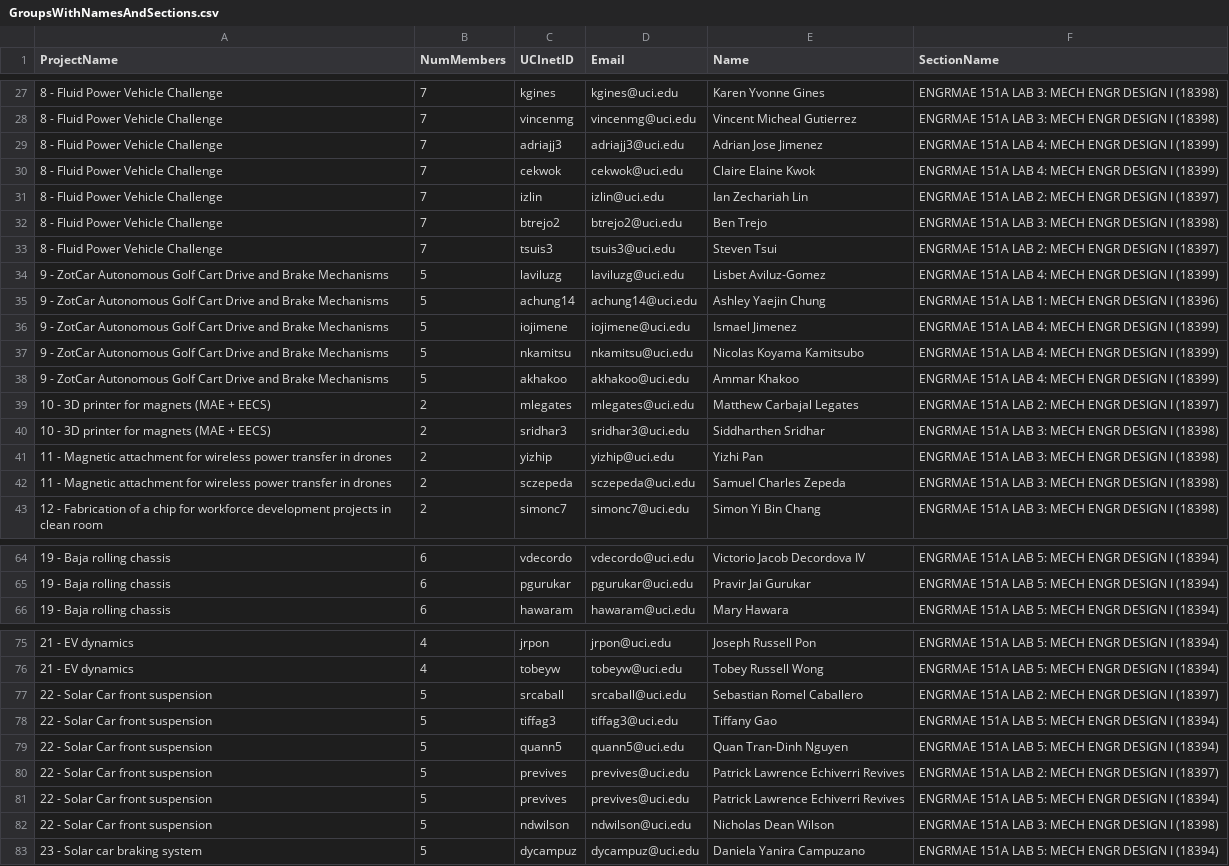
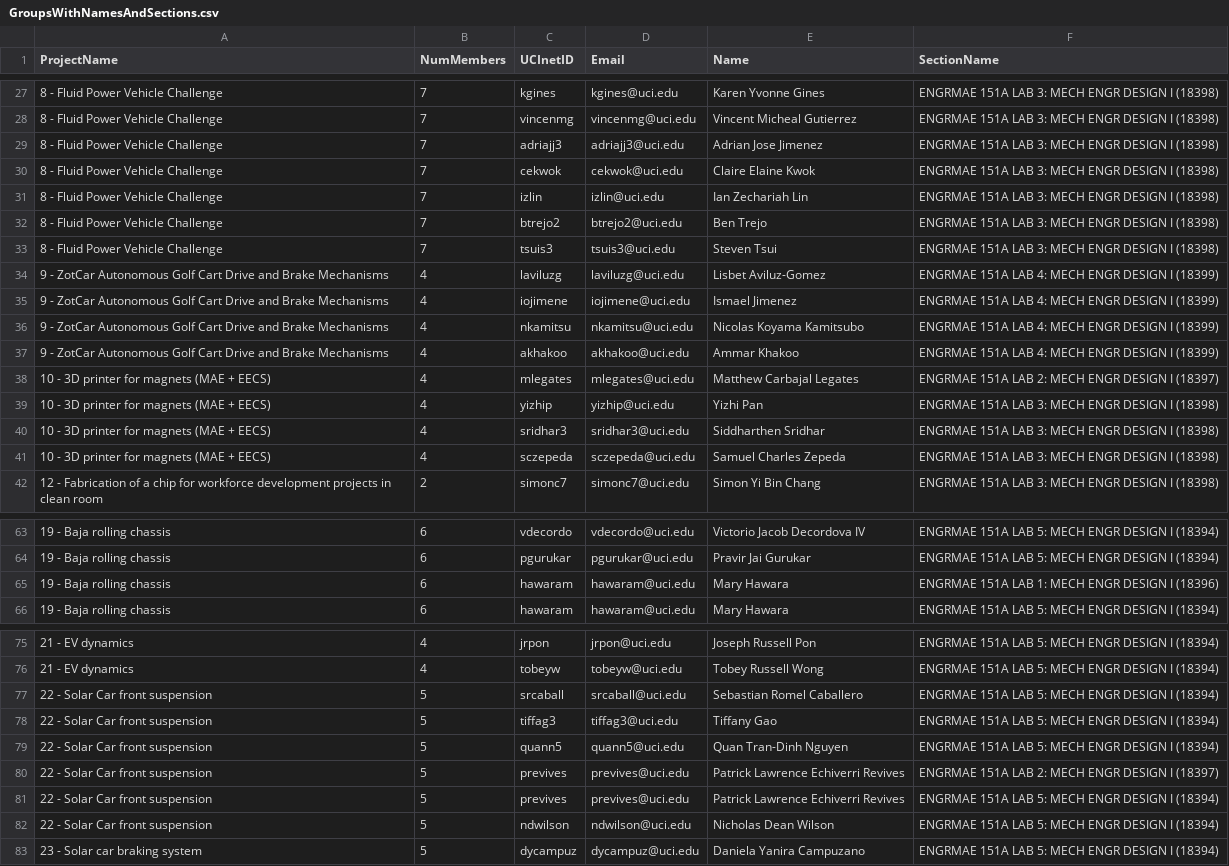
Before and after one commit to mewalter/CanvasCourseInfo, a CSV file: GroupsWithNamesAndSections.csv, drawn as a sheet; only a part is shown, gaps mark what is left out; the diff covers the shown part only.

```diff
--- a/GroupsWithNamesAndSections.csv
+++ b/GroupsWithNamesAndSections.csv
@@ -28,16 +28,15 @@
 "8 - Fluid Power Vehicle Challenge",7,"vincenmg","vincenmg@uci.edu","Vincent Micheal Gutierrez","ENGRMAE 151A LAB 3: MECH ENGR DESIGN I (18398)"
-"8 - Fluid Power Vehicle Challenge",7,"adriajj3","adriajj3@uci.edu","Adrian Jose Jimenez","ENGRMAE 151A LAB 4: MECH ENGR DESIGN I (18399)"
-"8 - Fluid Power Vehicle Challenge",7,"cekwok","cekwok@uci.edu","Claire Elaine Kwok","ENGRMAE 151A LAB 4: MECH ENGR DESIGN I (18399)"
-"8 - Fluid Power Vehicle Challenge",7,"izlin","izlin@uci.edu","Ian Zechariah Lin","ENGRMAE 151A LAB 2: MECH ENGR DESIGN I (18397)"
+"8 - Fluid Power Vehicle Challenge",7,"adriajj3","adriajj3@uci.edu","Adrian Jose Jimenez","ENGRMAE 151A LAB 3: MECH ENGR DESIGN I (18398)"
+"8 - Fluid Power Vehicle Challenge",7,"cekwok","cekwok@uci.edu","Claire Elaine Kwok","ENGRMAE 151A LAB 3: MECH ENGR DESIGN I (18398)"
+"8 - Fluid Power Vehicle Challenge",7,"izlin","izlin@uci.edu","Ian Zechariah Lin","ENGRMAE 151A LAB 3: MECH ENGR DESIGN I (18398)"
 "8 - Fluid Power Vehicle Challenge",7,"btrejo2","btrejo2@uci.edu","Ben Trejo","ENGRMAE 151A LAB 3: MECH ENGR DESIGN I (18398)"
-"8 - Fluid Power Vehicle Challenge",7,"tsuis3","tsuis3@uci.edu","Steven Tsui","ENGRMAE 151A LAB 2: MECH ENGR DESIGN I (18397)"
-"9 - ZotCar Autonomous Golf Cart Drive and Brake Mechanisms",5,"laviluzg","laviluzg@uci.edu","Lisbet Aviluz-Gomez","ENGRMAE 151A LAB 4: MECH ENGR DESIGN I (18399)"
-"9 - ZotCar Autonomous Golf Cart Drive and Brake Mechanisms",5,"achung14","achung14@uci.edu","Ashley Yaejin Chung","ENGRMAE 151A LAB 1: MECH ENGR DESIGN I (18396)"
-"9 - ZotCar Autonomous Golf Cart Drive and Brake Mechanisms",5,"iojimene","iojimene@uci.edu","Ismael Jimenez","ENGRMAE 151A LAB 4: MECH ENGR DESIGN I (18399)"
-"9 - ZotCar Autonomous Golf Cart Drive and Brake Mechanisms",5,"nkamitsu","nkamitsu@uci.edu","Nicolas Koyama Kamitsubo","ENGRMAE 151A LAB 4: MECH ENGR DESIGN I (18399)"
-"9 - ZotCar Autonomous Golf Cart Drive and Brake Mechanisms",5,"akhakoo","akhakoo@uci.edu","Ammar Khakoo","ENGRMAE 151A LAB 4: MECH ENGR DESIGN I (18399)"
-"10 - 3D printer for magnets (MAE + EECS)",2,"mlegates","mlegates@uci.edu","Matthew Carbajal Legates","ENGRMAE 151A LAB 2: MECH ENGR DESIGN I (18397)"
-"10 - 3D printer for magnets (MAE + EECS)",2,"sridhar3","sridhar3@uci.edu","Siddharthen Sridhar","ENGRMAE 151A LAB 3: MECH ENGR DESIGN I (18398)"
-"11 - Magnetic attachment for wireless power transfer in drones",2,"yizhip","yizhip@uci.edu","Yizhi Pan","ENGRMAE 151A LAB 3: MECH ENGR DESIGN I (18398)"
-"11 - Magnetic attachment for wireless power transfer in drones",2,"sczepeda","sczepeda@uci.edu","Samuel Charles Zepeda","ENGRMAE 151A LAB 3: MECH ENGR DESIGN I (18398)"
+"8 - Fluid Power Vehicle Challenge",7,"tsuis3","tsuis3@uci.edu","Steven Tsui","ENGRMAE 151A LAB 3: MECH ENGR DESIGN I (18398)"
+"9 - ZotCar Autonomous Golf Cart Drive and Brake Mechanisms",4,"laviluzg","laviluzg@uci.edu","Lisbet Aviluz-Gomez","ENGRMAE 151A LAB 4: MECH ENGR DESIGN I (18399)"
+"9 - ZotCar Autonomous Golf Cart Drive and Brake Mechanisms",4,"iojimene","iojimene@uci.edu","Ismael Jimenez","ENGRMAE 151A LAB 4: MECH ENGR DESIGN I (18399)"
+"9 - ZotCar Autonomous Golf Cart Drive and Brake Mechanisms",4,"nkamitsu","nkamitsu@uci.edu","Nicolas Koyama Kamitsubo","ENGRMAE 151A LAB 4: MECH ENGR DESIGN I (18399)"
+"9 - ZotCar Autonomous Golf Cart Drive and Brake Mechanisms",4,"akhakoo","akhakoo@uci.edu","Ammar Khakoo","ENGRMAE 151A LAB 4: MECH ENGR DESIGN I (18399)"
+"10 - 3D printer for magnets (MAE + EECS)",4,"mlegates","mlegates@uci.edu","Matthew Carbajal Legates","ENGRMAE 151A LAB 2: MECH ENGR DESIGN I (18397)"
+"10 - 3D printer for magnets (MAE + EECS)",4,"yizhip","yizhip@uci.edu","Yizhi Pan","ENGRMAE 151A LAB 3: MECH ENGR DESIGN I (18398)"
+"10 - 3D printer for magnets (MAE + EECS)",4,"sridhar3","sridhar3@uci.edu","Siddharthen Sridhar","ENGRMAE 151A LAB 3: MECH ENGR DESIGN I (18398)"
+"10 - 3D printer for magnets (MAE + EECS)",4,"sczepeda","sczepeda@uci.edu","Samuel Charles Zepeda","ENGRMAE 151A LAB 3: MECH ENGR DESIGN I (18398)"
 "12 - Fabrication of a chip for workforce development projects in clean room",2,"simonc7","simonc7@uci.edu","Simon Yi Bin Chang","ENGRMAE 151A LAB 3: MECH ENGR DESIGN I (18398)"
@@ -65,2 +64,3 @@
 "19 - Baja rolling chassis",6,"pgurukar","pgurukar@uci.edu","Pravir Jai Gurukar","ENGRMAE 151A LAB 5: MECH ENGR DESIGN I (18394)"
+"19 - Baja rolling chassis",6,"hawaram","hawaram@uci.edu","Mary Hawara","ENGRMAE 151A LAB 1: MECH ENGR DESIGN I (18396)"
 "19 - Baja rolling chassis",6,"hawaram","hawaram@uci.edu","Mary Hawara","ENGRMAE 151A LAB 5: MECH ENGR DESIGN I (18394)"
@@ -76,3 +76,3 @@
 "21 - EV dynamics",4,"tobeyw","tobeyw@uci.edu","Tobey Russell Wong","ENGRMAE 151A LAB 5: MECH ENGR DESIGN I (18394)"
-"22 - Solar Car front suspension",5,"srcaball","srcaball@uci.edu","Sebastian Romel Caballero","ENGRMAE 151A LAB 2: MECH ENGR DESIGN I (18397)"
+"22 - Solar Car front suspension",5,"srcaball","srcaball@uci.edu","Sebastian Romel Caballero","ENGRMAE 151A LAB 5: MECH ENGR DESIGN I (18394)"
 "22 - Solar Car front suspension",5,"tiffag3","tiffag3@uci.edu","Tiffany Gao","ENGRMAE 151A LAB 5: MECH ENGR DESIGN I (18394)"
@@ -81,3 +81,3 @@
 "22 - Solar Car front suspension",5,"previves","previves@uci.edu","Patrick Lawrence Echiverri Revives","ENGRMAE 151A LAB 5: MECH ENGR DESIGN I (18394)"
-"22 - Solar Car front suspension",5,"ndwilson","ndwilson@uci.edu","Nicholas Dean Wilson","ENGRMAE 151A LAB 3: MECH ENGR DESIGN I (18398)"
+"22 - Solar Car front suspension",5,"ndwilson","ndwilson@uci.edu","Nicholas Dean Wilson","ENGRMAE 151A LAB 5: MECH ENGR DESIGN I (18394)"
 "23 - Solar car braking system",5,"dycampuz","dycampuz@uci.edu","Daniela Yanira Campuzano","ENGRMAE 151A LAB 5: MECH ENGR DESIGN I (18394)"
```
Also changed, not shown: 6 edited cells elsewhere in this file, GroupsWithNames.csv.
